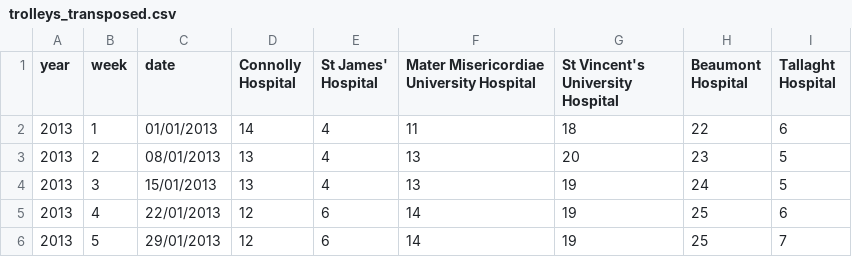
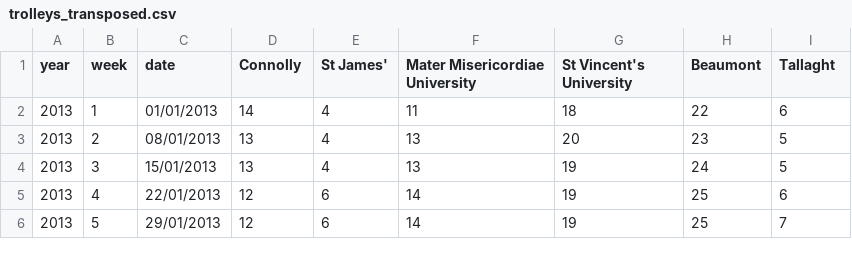
Before and after one commit to BuildingCityDashboards/bcd-dd-v2.1, a CSV file: public/data/Health/trolleys_transposed.csv, drawn as a sheet; only a part is shown.

Commit message:
Remove redundant term from data

```diff
--- a/public/data/Health/trolleys_transposed.csv
+++ b/public/data/Health/trolleys_transposed.csv
@@ -1,2 +1,2 @@
-year,week,date,Connolly Hospital,St James' Hospital,Mater Misericordiae University Hospital,St Vincent's University Hospital,Beaumont Hospital,Tallaght Hospital
+year,week,date,Connolly,St James',Mater Misericordiae University,St Vincent's University,Beaumont,Tallaght
 2013,1,01/01/2013,14,4,11,18,22,6
```
